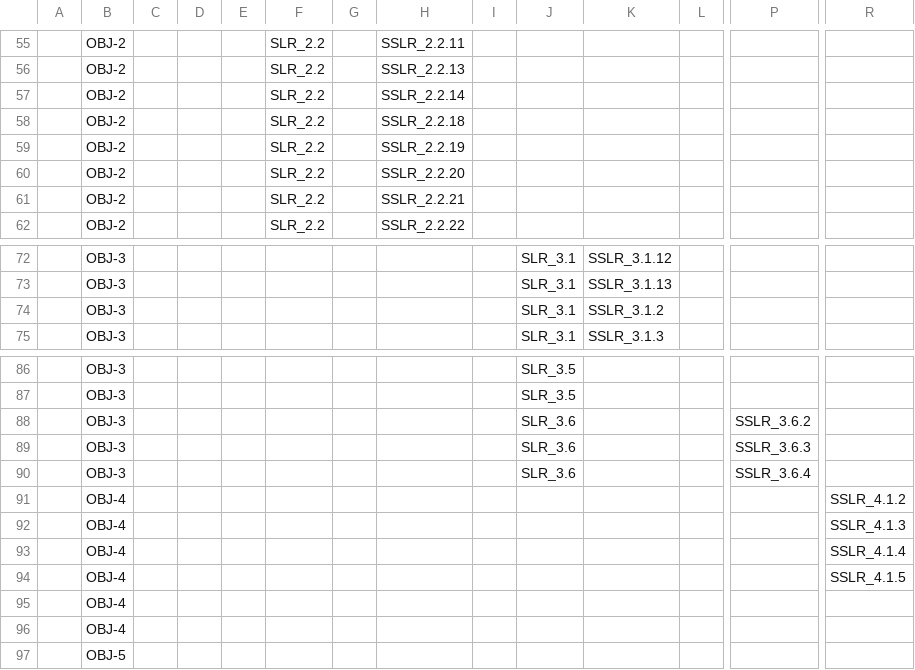
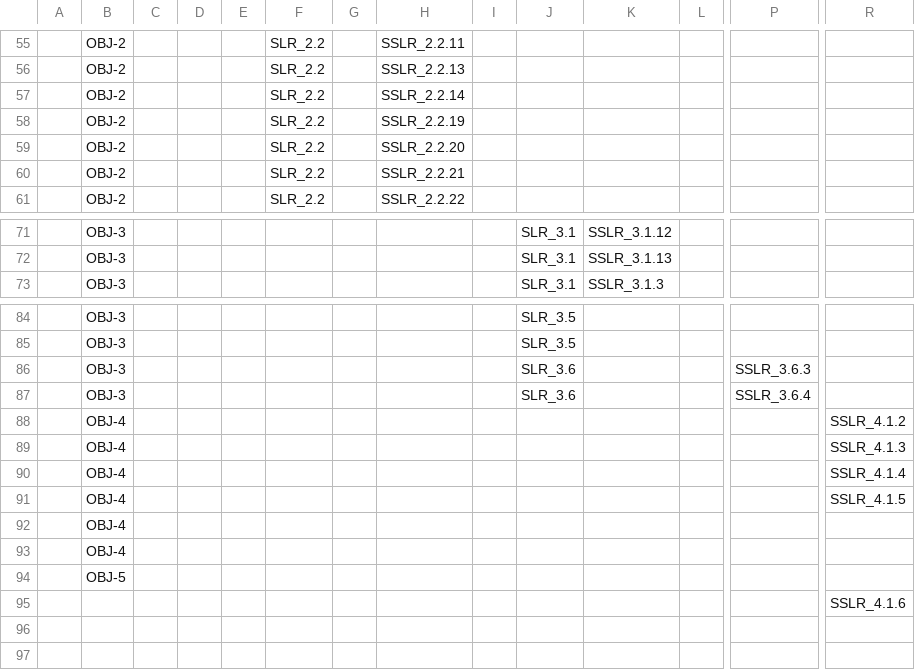
Before and after one commit to ERAU-CORALS/Requirements, a CSV file: publish/traceability.csv, drawn as a sheet; only a part is shown, gaps mark what is left out; removed rows and columns are numbered as before the commit, all else as after; rows hold the shown columns only; the diff names each change by its address in the sheet, - before the commit and + after, or states it on an @@ line.

```diff
--- a/publish/traceability.csv
+++ b/publish/traceability.csv
-row 58:  | OBJ-2 |  |  |  | SLR_2.2 |  | SSLR_2.2.18
-row 74:  | OBJ-3 |  |  |  |  |  |  |  | SLR_3.1 | SSLR_3.1.2
-row 88:  | OBJ-3 |  |  |  |  |  |  |  | SLR_3.6 |  |  | SSLR_3.6.2
+row 95:  |  |  |  |  |  |  |  |  |  |  |  |  | SSLR_4.1.6
```
Also changed, not shown: 24 other files.
